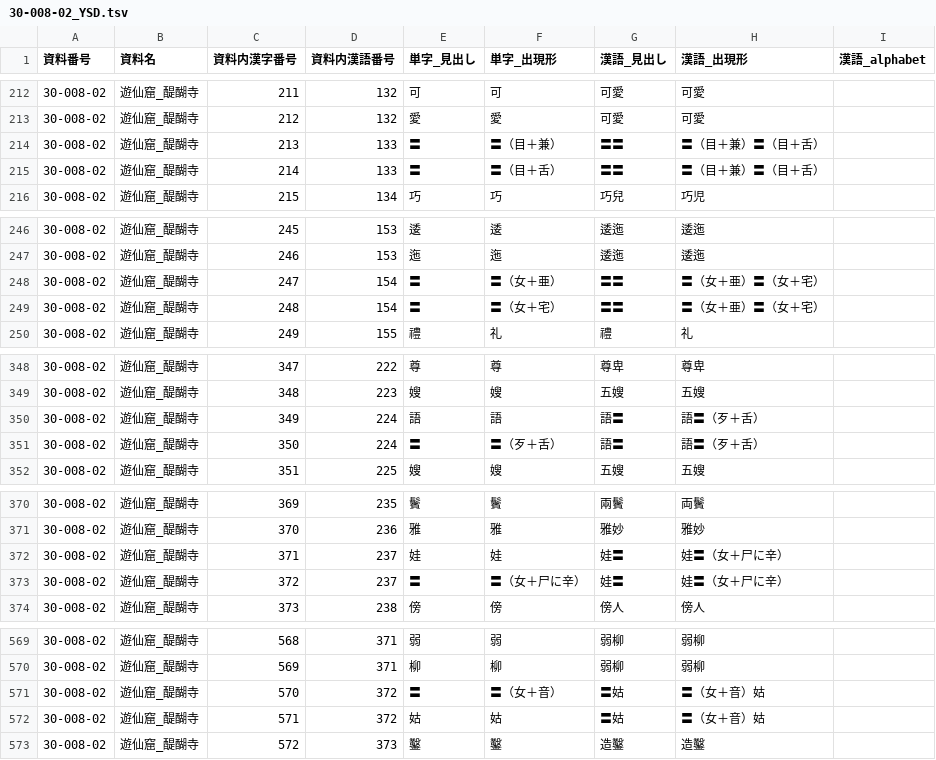
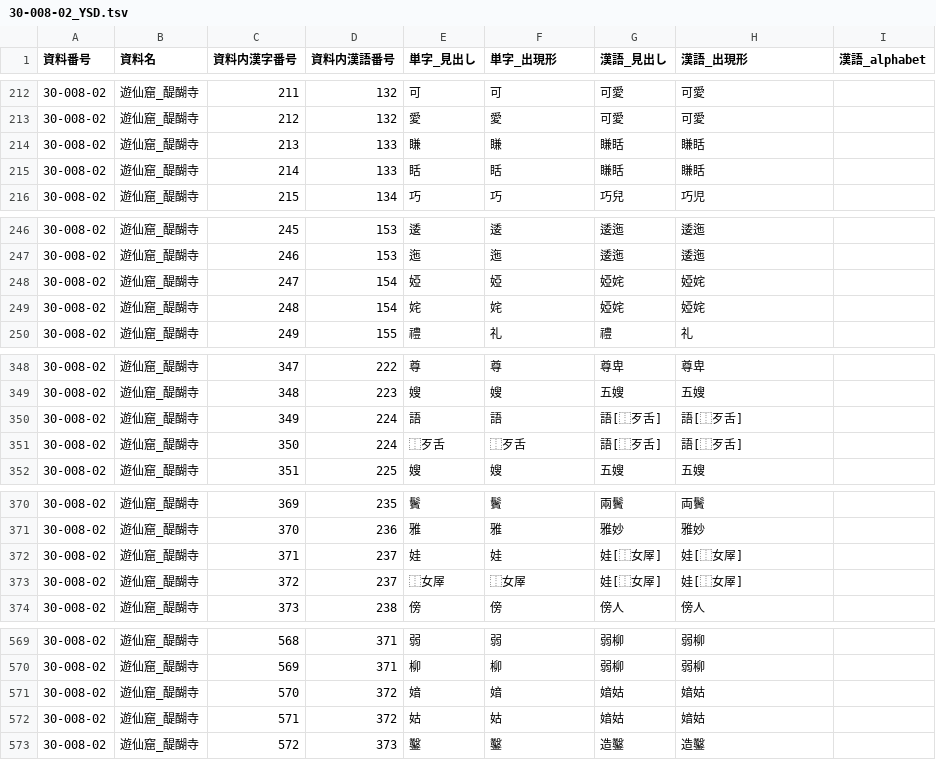
Before and after one commit to daikaku/DHSJR, a TSV file: data/30-008-02_YSD.tsv, drawn as a sheet; only a part is shown, gaps mark what is left out; the diff covers the shown part only; the diff names each change by its address in the sheet, - before the commit and + after, or states it on an @@ line.

```diff
--- a/data/30-008-02_YSD.tsv
+++ b/data/30-008-02_YSD.tsv
-E214 (単字_見出し): 〓
+E214 (単字_見出し): 䁠
-F214 (単字_出現形): 〓（目＋兼）
+F214 (単字_出現形): 䁠
-G214:G215 (漢語_見出し): 〓〓
+G214:G215 (漢語_見出し): 䁠䀨
-H214:H215 (漢語_出現形): 〓（目＋兼）〓（目＋舌）
+H214:H215 (漢語_出現形): 䁠䀨
-E215 (単字_見出し): 〓
+E215 (単字_見出し): 䀨
-F215 (単字_出現形): 〓（目＋舌）
+F215 (単字_出現形): 䀨
-E248 (単字_見出し): 〓
+E248 (単字_見出し): 婭
-F248 (単字_出現形): 〓（女＋亜）
+F248 (単字_出現形): 婭
-G248:G249 (漢語_見出し): 〓〓
+G248:G249 (漢語_見出し): 婭姹
-H248:H249 (漢語_出現形): 〓（女＋亜）〓（女＋宅）
+H248:H249 (漢語_出現形): 婭姹
-E249 (単字_見出し): 〓
+E249 (単字_見出し): 姹
-F249 (単字_出現形): 〓（女＋宅）
+F249 (単字_出現形): 姹
-G350:G351 (漢語_見出し): 語〓
+G350:G351 (漢語_見出し): 語[⿰歹舌]
-H350:H351 (漢語_出現形): 語〓（歹＋舌）
+H350:H351 (漢語_出現形): 語[⿰歹舌]
-E351 (単字_見出し): 〓
+E351 (単字_見出し): ⿰歹舌
-F351 (単字_出現形): 〓（歹＋舌）
+F351 (単字_出現形): ⿰歹舌
-G372:G373 (漢語_見出し): 娃〓
+G372:G373 (漢語_見出し): 娃[⿰女屖]
-H372:H373 (漢語_出現形): 娃〓（女＋尸に辛）
+H372:H373 (漢語_出現形): 娃[⿰女屖]
-E373 (単字_見出し): 〓
+E373 (単字_見出し): ⿰女屖
-F373 (単字_出現形): 〓（女＋尸に辛）
+F373 (単字_出現形): ⿰女屖
-E571 (単字_見出し): 〓
+E571 (単字_見出し): 㛺
-F571 (単字_出現形): 〓（女＋音）
+F571 (単字_出現形): 㛺
-G571:G572 (漢語_見出し): 〓姑
+G571:G572 (漢語_見出し): 㛺姑
-H571:H572 (漢語_出現形): 〓（女＋音）姑
+H571:H572 (漢語_出現形): 㛺姑
```
Also changed, not shown: 10 edited cells elsewhere in this file, data/20-002-01_IST.tsv, data/20-043-01_KOJ.tsv, 18 other files.
